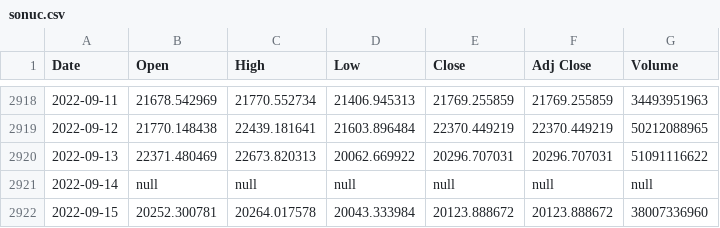
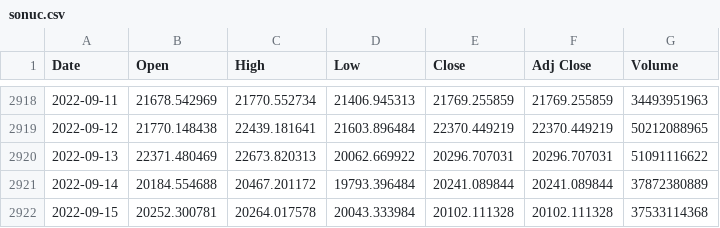
Before and after one commit to chainparrot/parrot, a CSV file: Prices/sonuc.csv, drawn as a sheet; only a part is shown, gaps mark what is left out.

Commit message:
Update from https://github.com/chainparrot/Prices/commit/be64cc75b40363aa5553b4541dfcc43d18fd4f7e

```diff
--- a/Prices/sonuc.csv
+++ b/Prices/sonuc.csv
@@ -2920,3 +2920,3 @@ Date,Open,High,Low,Close,Adj Close,Volume
 2022-09-13,22371.480469,22673.820313,20062.669922,20296.707031,20296.707031,51091116622
-2022-09-14,null,null,null,null,null,null
-2022-09-15,20252.300781,20264.017578,20043.333984,20123.888672,20123.888672,38007336960
+2022-09-14,20184.554688,20467.201172,19793.396484,20241.089844,20241.089844,37872380889
+2022-09-15,20252.300781,20264.017578,20043.333984,20102.111328,20102.111328,37533114368
```
Also changed, not shown: 6 other files.
